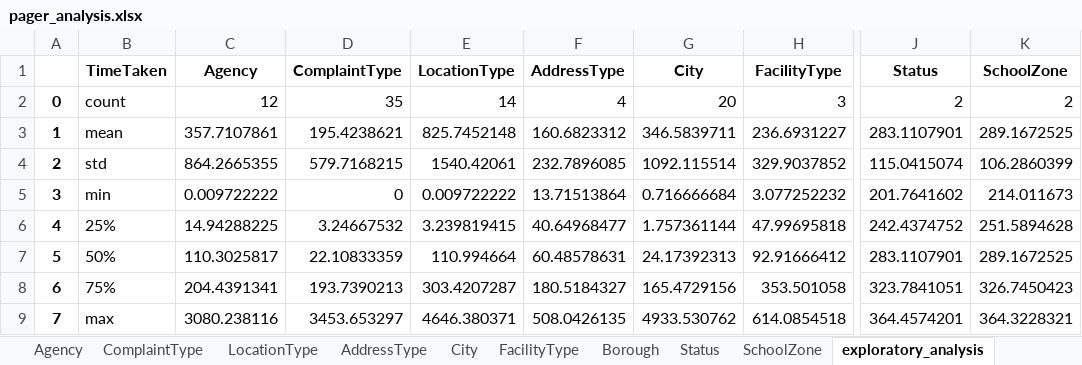
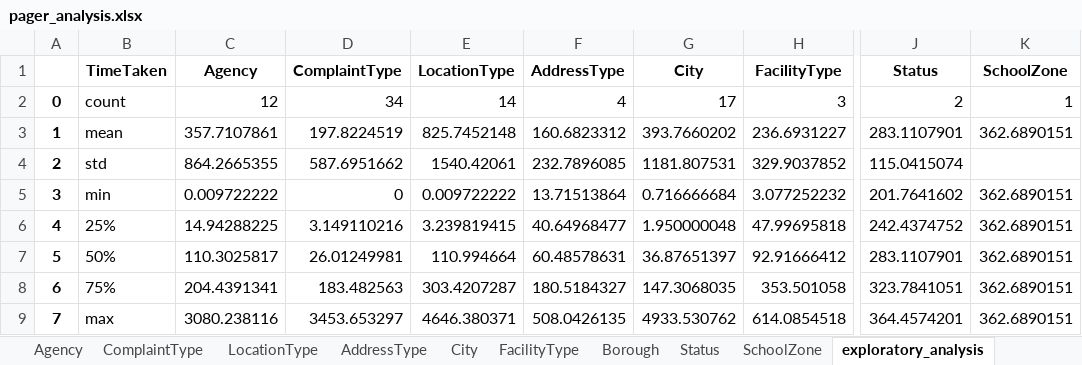
Before and after one commit to narayana1043/datascience_challenges, an Excel workbook: 311_service_requests/pager_analysis.xlsx, sheet exploratory_analysis, drawn as a sheet; only a part is shown, gaps mark what is left out; values as stored, in another font and other column widths than the file's, no borders; the diff names each change by its address in the sheet, - before the commit and + after, or states it on an @@ line.

```diff
--- a/311_service_requests/pager_analysis.xlsx (sheet exploratory_analysis)
+++ b/311_service_requests/pager_analysis.xlsx (sheet exploratory_analysis)
-D2 (ComplaintType): 35
+D2 (ComplaintType): 34
-G2 (City): 20
+G2 (City): 17
-K2 (SchoolZone): 2
+K2 (SchoolZone): 1
-D3 (ComplaintType): 195.4238621
+D3 (ComplaintType): 197.8224519
-G3 (City): 346.5839711
+G3 (City): 393.7660202
-K3 (SchoolZone): 289.1672525
+K3 (SchoolZone): 362.6890151
-D4 (ComplaintType): 579.7168215
+D4 (ComplaintType): 587.6951662
-G4 (City): 1092.115514
+G4 (City): 1181.807531
-K4 (SchoolZone): 106.2860399
+K4 (SchoolZone): (empty)
-K5 (SchoolZone): 214.011673
+K5 (SchoolZone): 362.6890151
-D6 (ComplaintType): 3.24667532
+D6 (ComplaintType): 3.149110216
-G6 (City): 1.757361144
+G6 (City): 1.950000048
-K6 (SchoolZone): 251.5894628
+K6 (SchoolZone): 362.6890151
-D7 (ComplaintType): 22.10833359
+D7 (ComplaintType): 26.01249981
-G7 (City): 24.17392313
+G7 (City): 36.87651397
-K7 (SchoolZone): 289.1672525
+K7 (SchoolZone): 362.6890151
-D8 (ComplaintType): 193.7390213
+D8 (ComplaintType): 183.482563
-G8 (City): 165.4729156
+G8 (City): 147.3068035
-K8 (SchoolZone): 326.7450423
+K8 (SchoolZone): 362.6890151
-K9 (SchoolZone): 364.3228321
+K9 (SchoolZone): 362.6890151
```
Also changed, not shown: sheet ComplaintType, sheet City, sheet LocationType, sheet Agency, sheet Borough, sheet SchoolZone, 3 more sheets, 2 other files.
